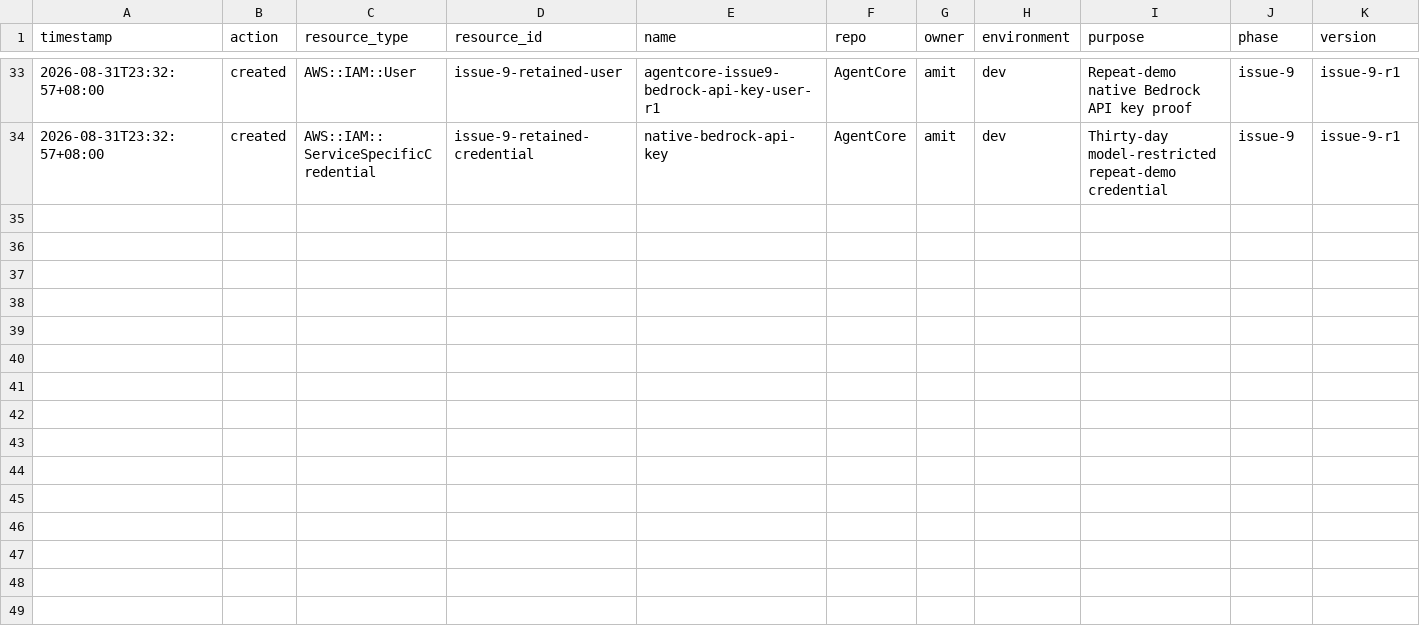
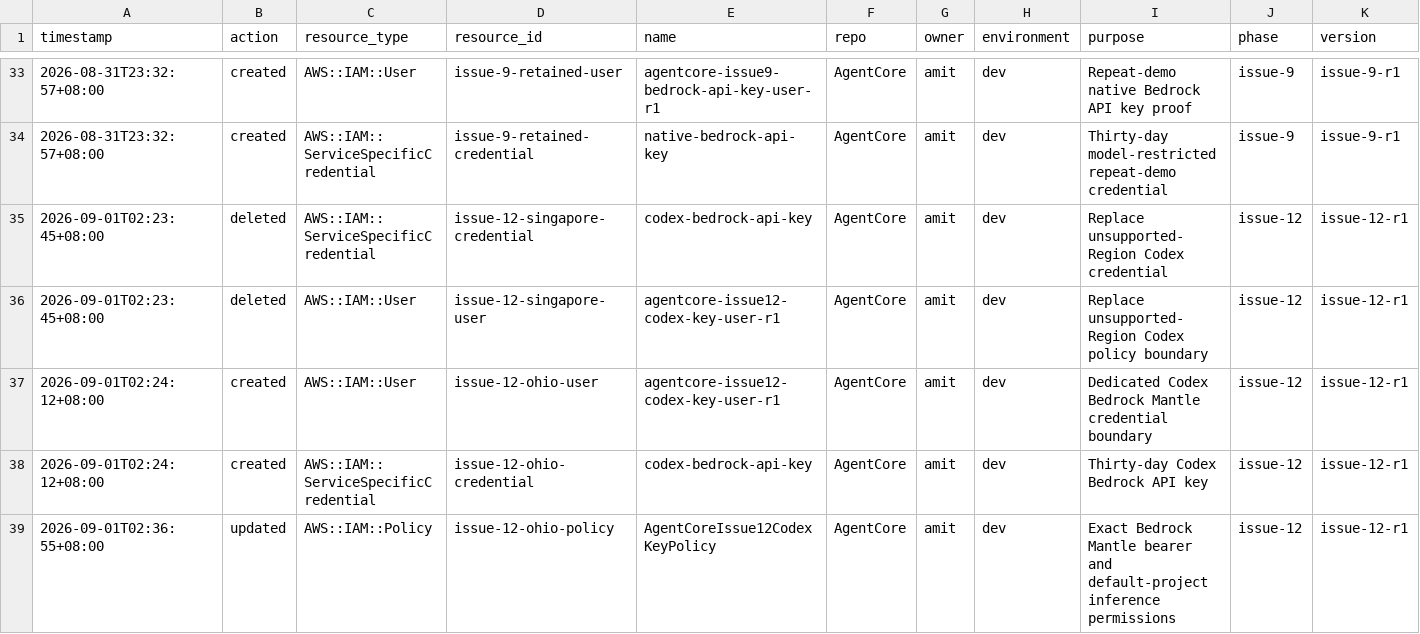
Before and after one commit to mytestlab123/AgentCore, a CSV file: docs/aws-resource-record.csv, drawn as a sheet; only a part is shown, gaps mark what is left out; rows hold the shown columns only; the diff names each change by its address in the sheet, - before the commit and + after, or states it on an @@ line.

Commit message:
fix: route Codex key through Bedrock Mantle

```diff
--- a/docs/aws-resource-record.csv
+++ b/docs/aws-resource-record.csv
+row 35: 2026-09-01T02:23:45+08:00 | deleted | AWS::IAM::ServiceSpecificCredential | issue-12-singapore-credential | codex-bedrock-api-key | AgentCore | amit | dev | Replace unsupported-Region Codex credential | issue-12 | issue-12-r1
+row 36: 2026-09-01T02:23:45+08:00 | deleted | AWS::IAM::User | issue-12-singapore-user | agentcore-issue12-codex-key-user-r1 | AgentCore | amit | dev | Replace unsupported-Region Codex policy boundary | issue-12 | issue-12-r1
+row 37: 2026-09-01T02:24:12+08:00 | created | AWS::IAM::User | issue-12-ohio-user | agentcore-issue12-codex-key-user-r1 | AgentCore | amit | dev | Dedicated Codex Bedrock Mantle credential boundary | issue-12 | issue-12-r1
+row 38: 2026-09-01T02:24:12+08:00 | created | AWS::IAM::ServiceSpecificCredential | issue-12-ohio-credential | codex-bedrock-api-key | AgentCore | amit | dev | Thirty-day Codex Bedrock API key | issue-12 | issue-12-r1
+row 39: 2026-09-01T02:36:55+08:00 | updated | AWS::IAM::Policy | issue-12-ohio-policy | AgentCoreIssue12CodexKeyPolicy | AgentCore | amit | dev | Exact Bedrock Mantle bearer and default-project inference permissions | issue-12 | issue-12-r1
```
Also changed, not shown: 8 other files.
